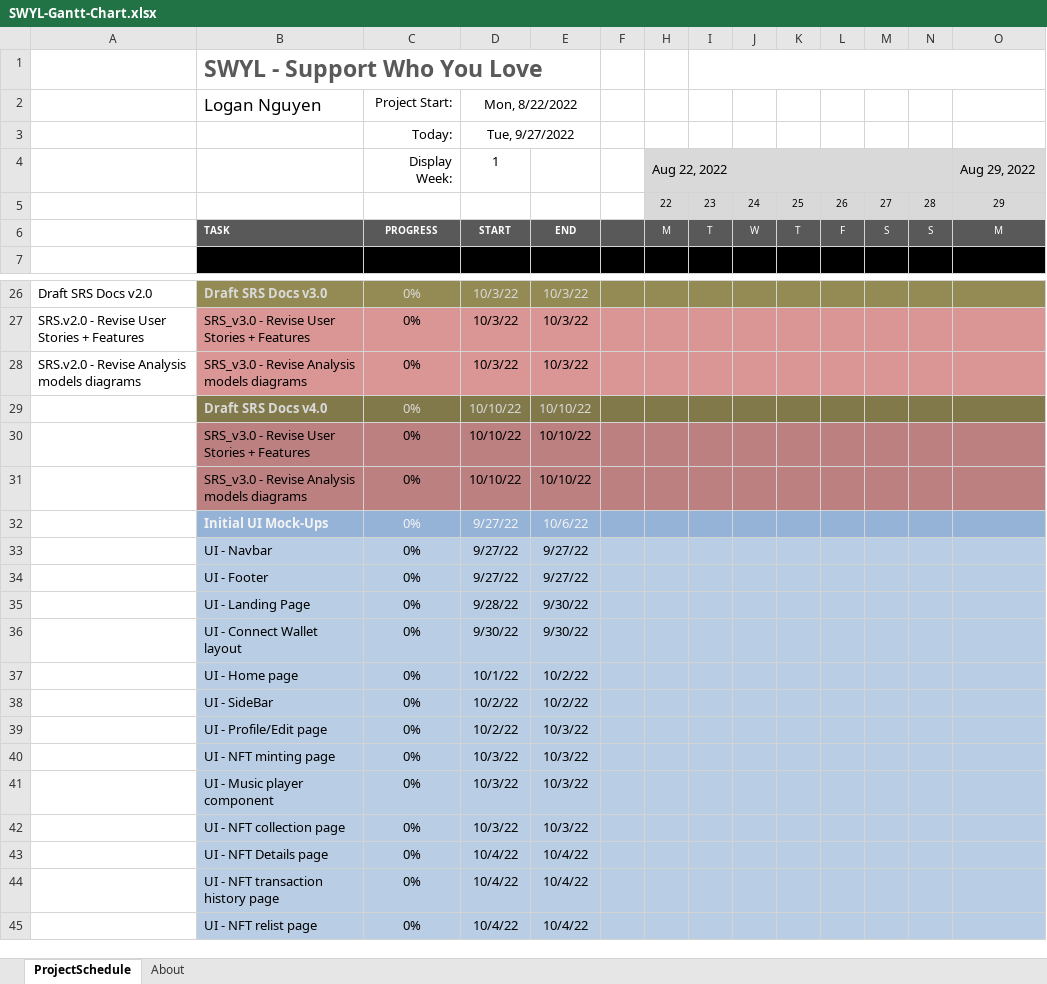
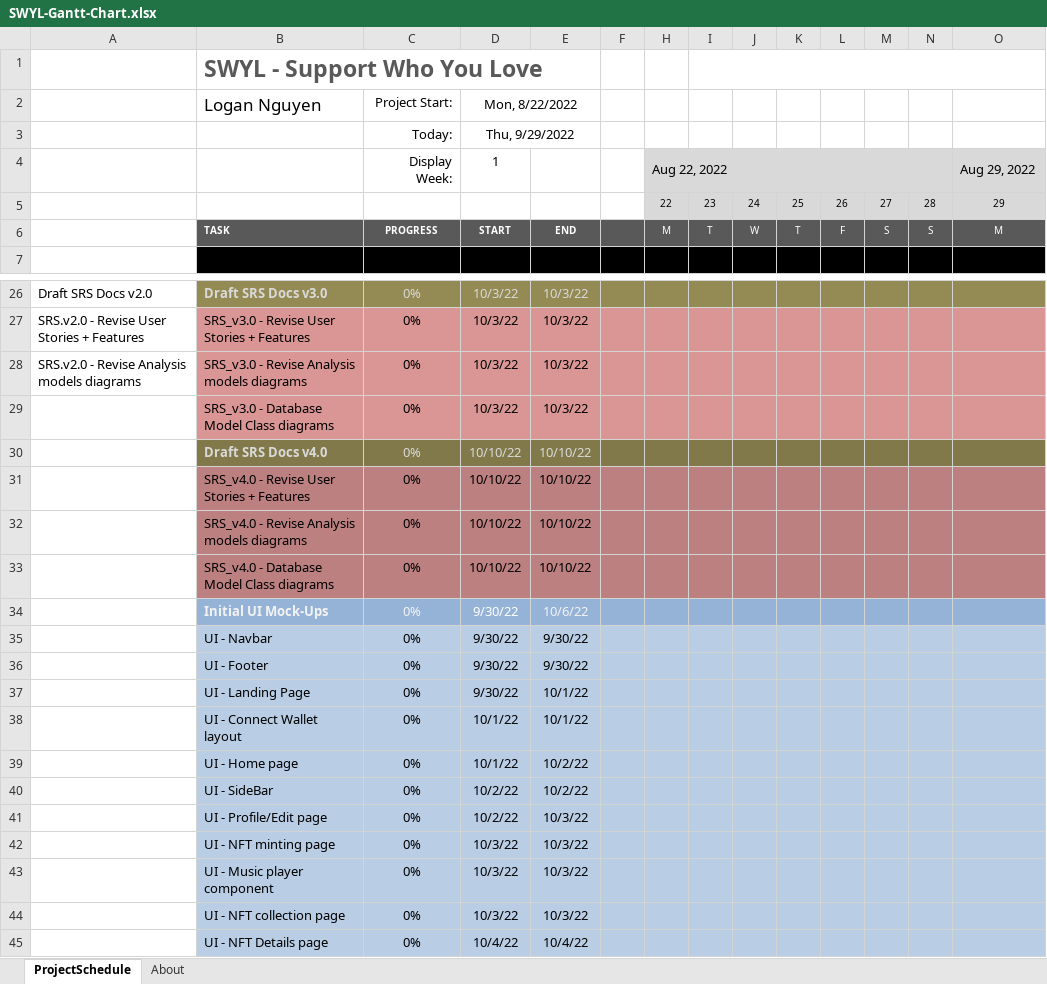
Before and after one commit to SWYLy/materials, an Excel workbook: gantt-chart/SWYL-Gantt-Chart.xlsx, sheet ProjectSchedule, drawn as a sheet; only a part is shown, gaps mark what is left out; the shorter side is filled out with more unchanged rows; values as stored, in another font and other column widths than the file's, no borders; conditional formats not drawn; addresses are those after the commit; rows hold the shown columns only; the diff names each change by its address in the sheet, - before the commit and + after, or states it on an @@ line.

Commit message:
updated gantt

```diff
--- a/gantt-chart/SWYL-Gantt-Chart.xlsx (sheet ProjectSchedule)
+++ b/gantt-chart/SWYL-Gantt-Chart.xlsx (sheet ProjectSchedule)
-D3 (Mon, 8/22/2022): Tue, 9/27/2022
+D3 (Mon, 8/22/2022): Thu, 9/29/2022
+row 29:  | SRS_v3.0 - Database Model Class diagrams | 0% | 10/3/22 | 10/3/22
-B31 (Logan Nguyen): SRS_v3.0 - Revise User Stories + Features
+B31 (Logan Nguyen): SRS_v4.0 - Revise User Stories + Features
-B32 (Logan Nguyen): SRS_v3.0 - Revise Analysis models diagrams
+B32 (Logan Nguyen): SRS_v4.0 - Revise Analysis models diagrams
+row 33:  | SRS_v4.0 - Database Model Class diagrams | 0% | 10/10/22 | 10/10/22
-D34:D36 (Mon, 8/22/2022): 9/27/22
+D34:D36 (Mon, 8/22/2022): 9/30/22
-E35:E36: 9/27/22
+E35:E36: 9/30/22
-D37 (Mon, 8/22/2022): 9/28/22
+D37 (Mon, 8/22/2022): 9/30/22
-E37:E38: 9/30/22
+E37:E38: 10/1/22
-D38 (Mon, 8/22/2022): 9/30/22
+D38 (Mon, 8/22/2022): 10/1/22
```
